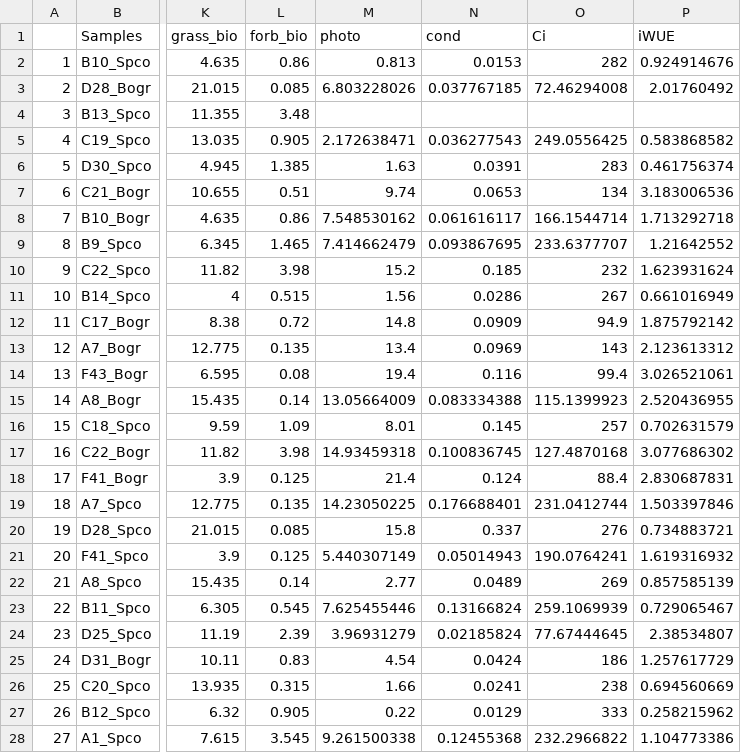
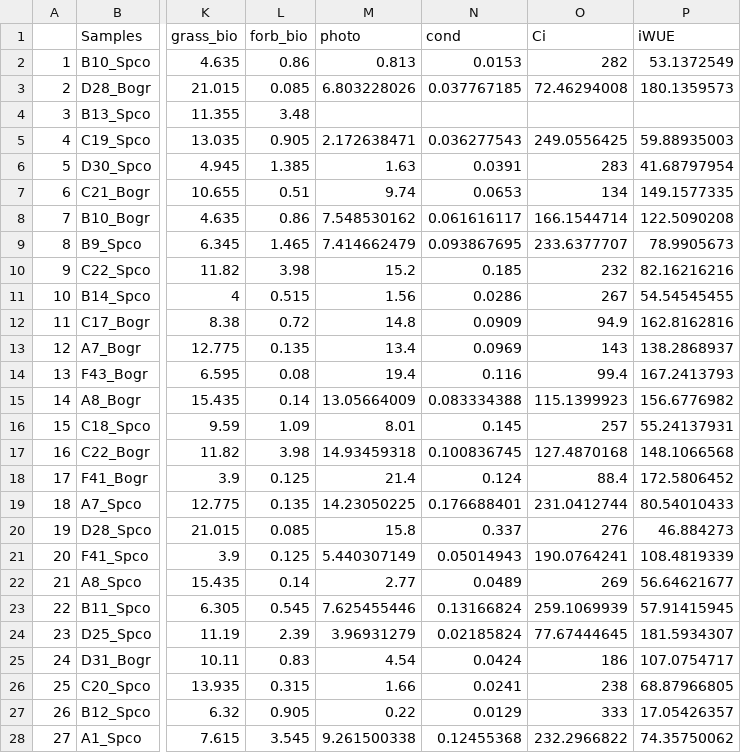
Before and after one commit to avahoffman/change-metabolomics, a CSV file: data/phys_metabs_for_modules.csv, drawn as a sheet; only a part is shown, gaps mark what is left out; the diff covers the shown part only; the diff names each change by its address in the sheet, - before the commit and + after, or states it on an @@ line.

```diff
--- a/data/phys_metabs_for_modules.csv
+++ b/data/phys_metabs_for_modules.csv
-P2 (iWUE): 0.924914676
+P2 (iWUE): 53.1372549
-P3 (iWUE): 2.01760492
+P3 (iWUE): 180.1359573
-P5 (iWUE): 0.583868582
+P5 (iWUE): 59.88935003
-P6 (iWUE): 0.461756374
+P6 (iWUE): 41.68797954
-P7 (iWUE): 3.183006536
+P7 (iWUE): 149.1577335
-P8 (iWUE): 1.713292718
+P8 (iWUE): 122.5090208
-P9 (iWUE): 1.21642552
+P9 (iWUE): 78.9905673
-P10 (iWUE): 1.623931624
+P10 (iWUE): 82.16216216
-P11 (iWUE): 0.661016949
+P11 (iWUE): 54.54545455
-P12 (iWUE): 1.875792142
+P12 (iWUE): 162.8162816
-P13 (iWUE): 2.123613312
+P13 (iWUE): 138.2868937
-P14 (iWUE): 3.026521061
+P14 (iWUE): 167.2413793
-P15 (iWUE): 2.520436955
+P15 (iWUE): 156.6776982
-P16 (iWUE): 0.702631579
+P16 (iWUE): 55.24137931
-P17 (iWUE): 3.077686302
+P17 (iWUE): 148.1066568
-P18 (iWUE): 2.830687831
+P18 (iWUE): 172.5806452
-P19 (iWUE): 1.503397846
+P19 (iWUE): 80.54010433
-P20 (iWUE): 0.734883721
+P20 (iWUE): 46.884273
-P21 (iWUE): 1.619316932
+P21 (iWUE): 108.4819339
-P22 (iWUE): 0.857585139
+P22 (iWUE): 56.64621677
-P23 (iWUE): 0.729065467
+P23 (iWUE): 57.91415945
-P24 (iWUE): 2.38534807
+P24 (iWUE): 181.5934307
-P25 (iWUE): 1.257617729
+P25 (iWUE): 107.0754717
-P26 (iWUE): 0.694560669
+P26 (iWUE): 68.87966805
-P27 (iWUE): 0.258215962
+P27 (iWUE): 17.05426357
-P28 (iWUE): 1.104773386
+P28 (iWUE): 74.35750062
```
Also changed, not shown: 26 edited cells elsewhere in this file, sem/all_data_for_corr.csv, 13 other files.
